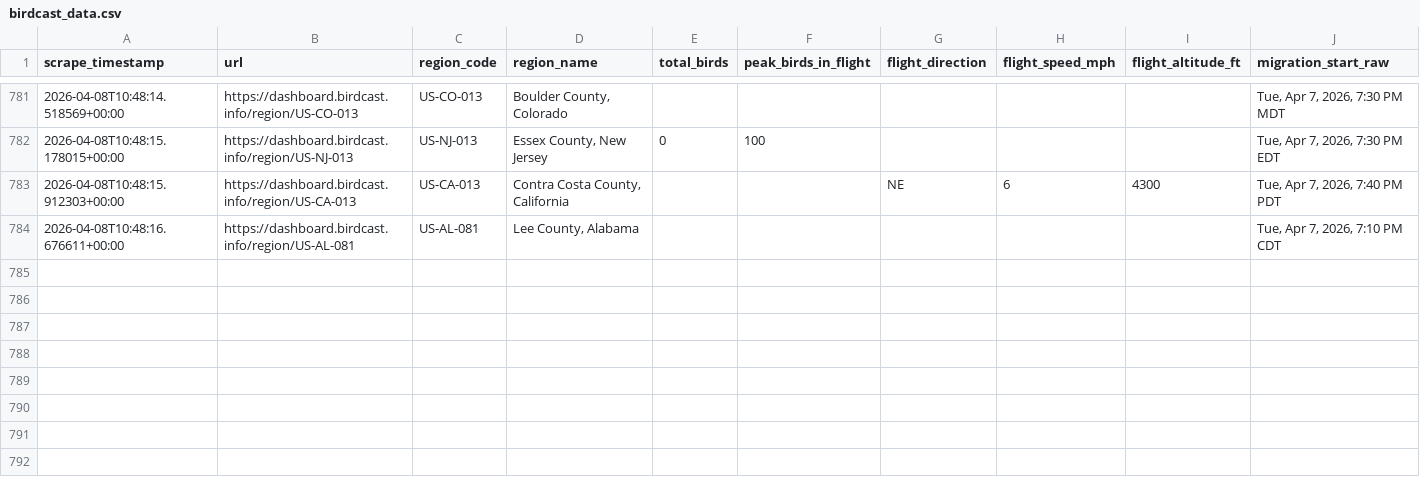
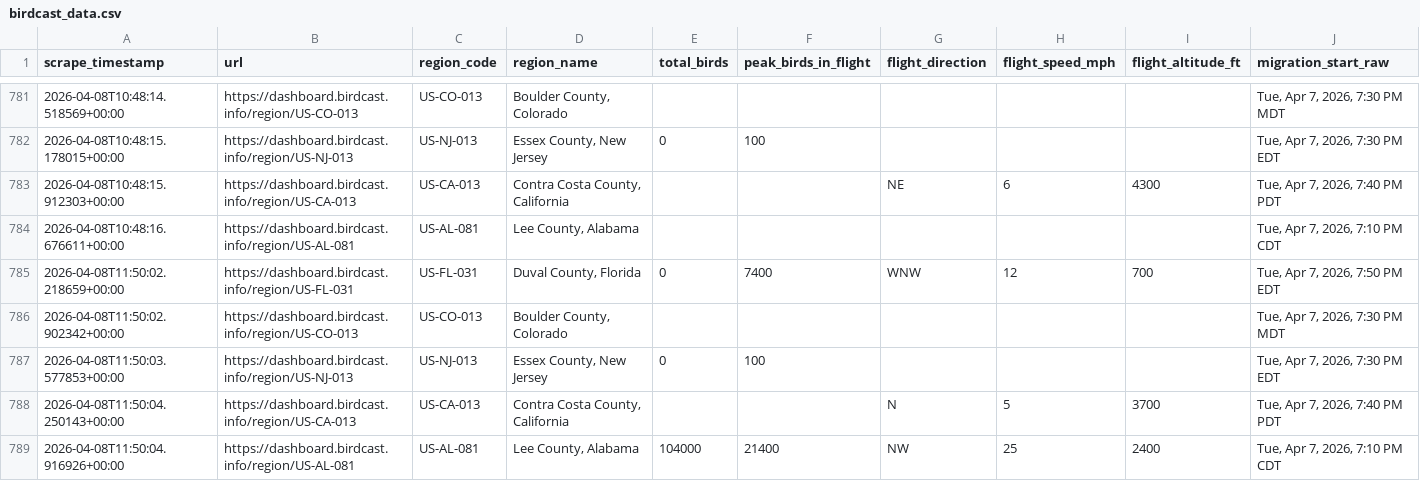
Before and after one commit to david-j-cox/backyard-ecology, a CSV file: data/birdcast_data.csv, drawn as a sheet; only a part is shown, gaps mark what is left out; rows hold the shown columns only; the diff names each change by its address in the sheet, - before the commit and + after, or states it on an @@ line.

```diff
--- a/data/birdcast_data.csv
+++ b/data/birdcast_data.csv
+row 785: 2026-04-08T11:50:02.218659+00:00 | https://dashboard.birdcast.info/region/US-FL-031 | US-FL-031 | Duval County, Florida | 0 | 7400 | WNW | 12 | 700 | Tue, Apr 7, 2026, 7:50 PM EDT
+row 786: 2026-04-08T11:50:02.902342+00:00 | https://dashboard.birdcast.info/region/US-CO-013 | US-CO-013 | Boulder County, Colorado |  |  |  |  |  | Tue, Apr 7, 2026, 7:30 PM MDT
+row 787: 2026-04-08T11:50:03.577853+00:00 | https://dashboard.birdcast.info/region/US-NJ-013 | US-NJ-013 | Essex County, New Jersey | 0 | 100 |  |  |  | Tue, Apr 7, 2026, 7:30 PM EDT
+row 788: 2026-04-08T11:50:04.250143+00:00 | https://dashboard.birdcast.info/region/US-CA-013 | US-CA-013 | Contra Costa County, California |  |  | N | 5 | 3700 | Tue, Apr 7, 2026, 7:40 PM PDT
+row 789: 2026-04-08T11:50:04.916926+00:00 | https://dashboard.birdcast.info/region/US-AL-081 | US-AL-081 | Lee County, Alabama | 104000 | 21400 | NW | 25 | 2400 | Tue, Apr 7, 2026, 7:10 PM CDT
```
Also changed, not shown: 11 other files.
